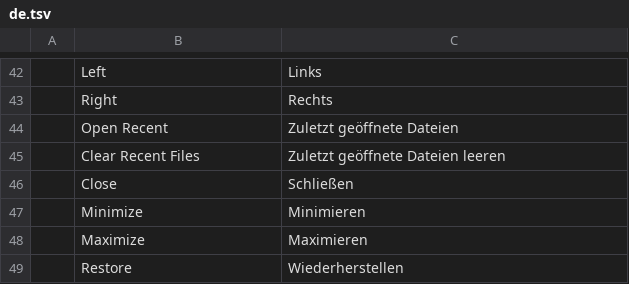
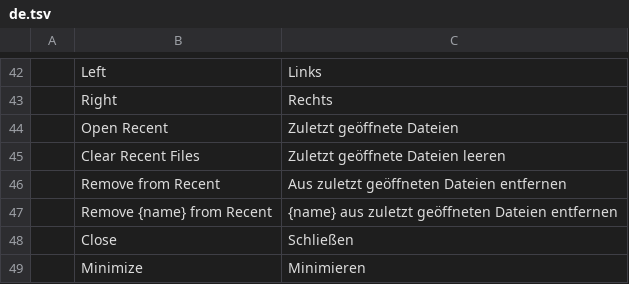
Before and after one commit to Elvis33LE/photocraft, a TSV file: crates/ui-egui/src/i18n/de.tsv, drawn as a sheet; only a part is shown, gaps mark what is left out; the shorter side is filled out with more unchanged rows; the diff names each change by its address in the sheet, - before the commit and + after, or states it on an @@ line.

```diff
--- a/crates/ui-egui/src/i18n/de.tsv
+++ b/crates/ui-egui/src/i18n/de.tsv
+row 46:  | Remove from Recent | Aus zuletzt geöffneten Dateien entfernen
+row 47:  | Remove {name} from Recent | {name} aus zuletzt geöffneten Dateien entfernen
```
Also changed, not shown: crates/ui-egui/src/i18n/el.tsv, crates/ui-egui/src/i18n/ja.tsv, 16 other files.
